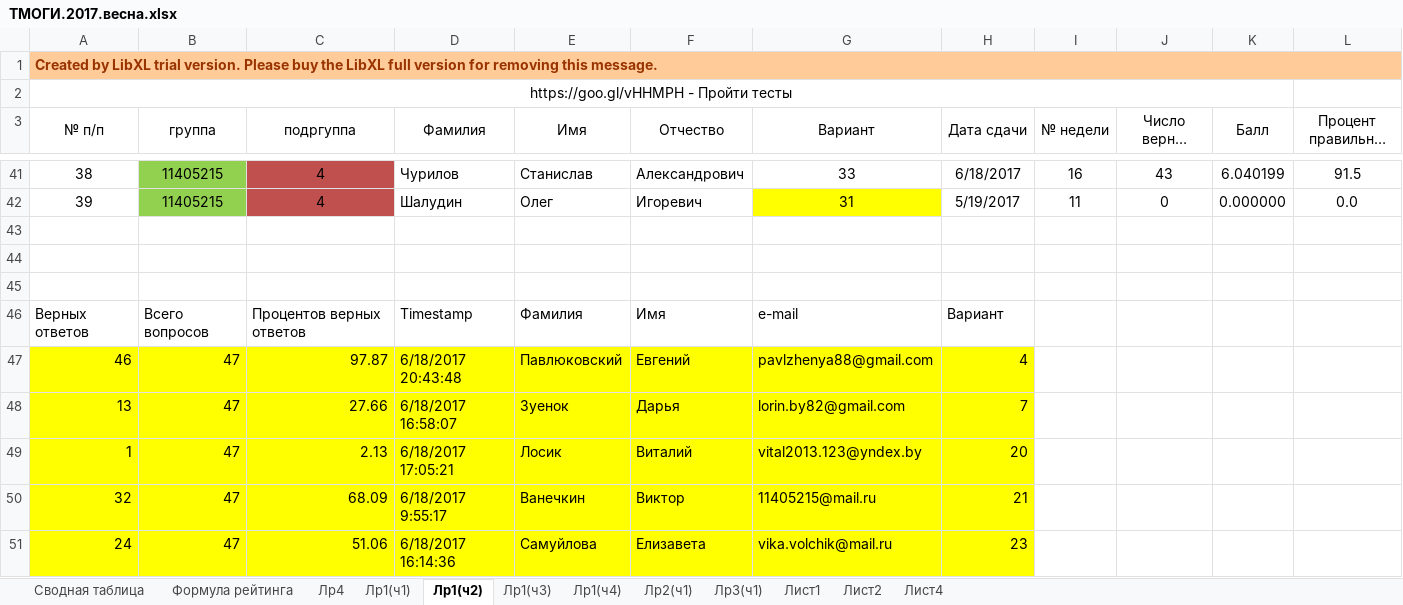
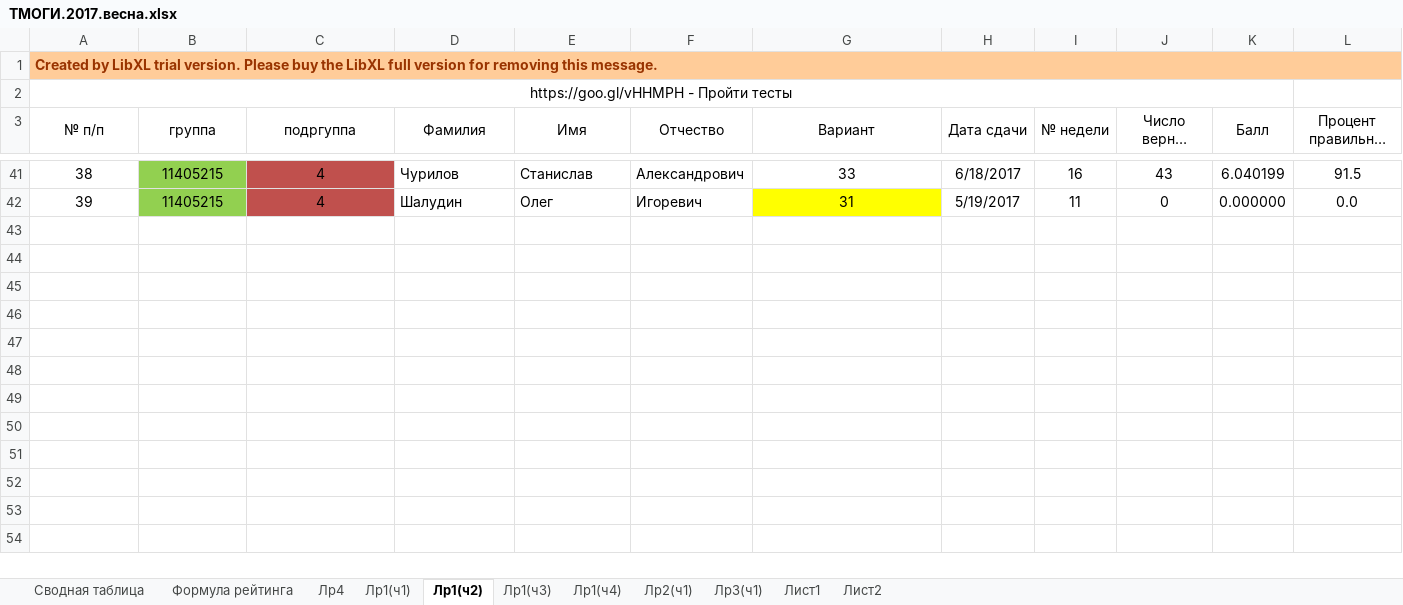
Before and after one commit to b490/rating, an Excel workbook: весна/ТМОГИ.2017.весна.xlsx, sheet Лр1(ч2), drawn as a sheet; only a part is shown, gaps mark what is left out; long unchanged cells end in …; values as stored, in another font and other column widths than the file's, no borders; conditional formats not drawn; the diff covers the shown part only; the diff names each change by its address in the sheet, - before the commit and + after, or states it on an @@ line.

```diff
--- a/весна/ТМОГИ.2017.весна.xlsx (sheet Лр1(ч2))
+++ b/весна/ТМОГИ.2017.весна.xlsx (sheet Лр1(ч2))
@@ sheet tab hidden: Лист4 @@
-row 43: (empty)
-row 44: (empty)
-row 45: (empty)
-row 46: Верных ответов | Всего вопросов | Процентов верных ответов | Timestamp | Фамилия | Имя | e-mail | Вариант
-row 47: 46 | 47 | 97.87 | 6/18/2017 20:43:48 | Павлюковский | Евгений | pavlzhenya88@gmail.com | 4
-row 48: 13 | 47 | 27.66 | 6/18/2017 16:58:07 | Зуенок | Дарья | lorin.by82@gmail.com | 7
-row 49: 1 | 47 | 2.13 | 6/18/2017 17:05:21 | Лосик | Виталий | vital2013.123@yndex.by | 20
-row 50: 32 | 47 | 68.09 | 6/18/2017 9:55:17 | Ванечкин | Виктор | 11405215@mail.ru | 21
-row 51: 24 | 47 | 51.06 | 6/18/2017 16:14:36 | Самуйлова | Елизавета | vika.volchik@mail.ru | 23
```
Also changed, not shown: 9 removed rows and 88 edited cells elsewhere in this sheet, sheet Сводная таблица, sheet Лр1(ч3), sheet Лр1(ч4), sheet Лр2(ч1), sheet Лр1(ч1), sheet Лр3(ч1), 2 more sheets, formulas that keep their value.
